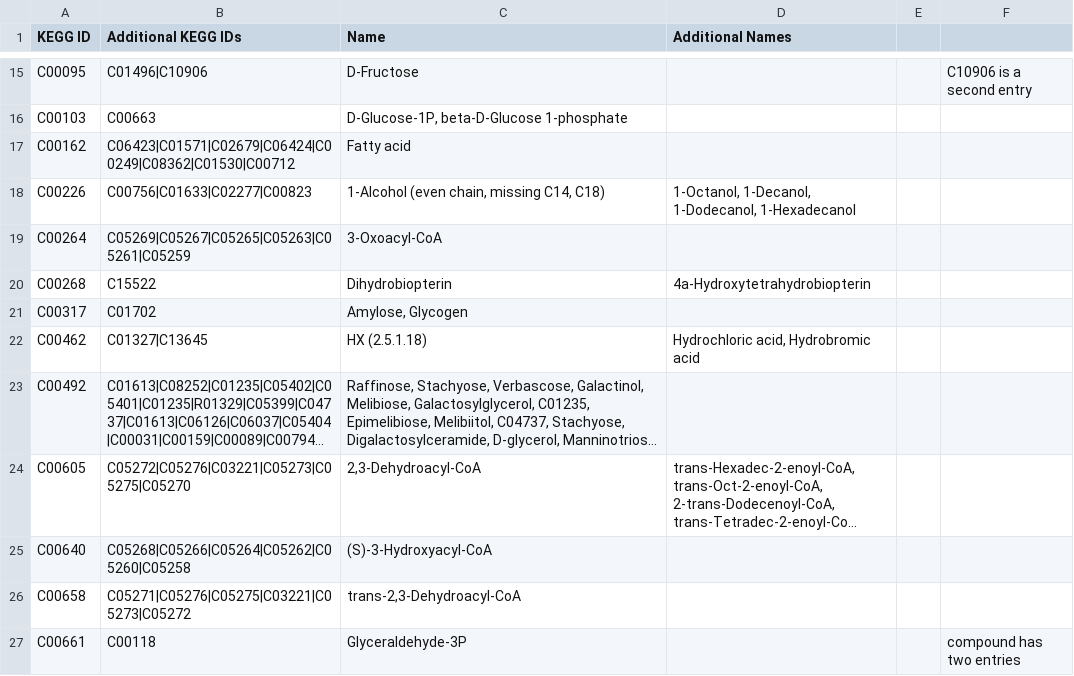
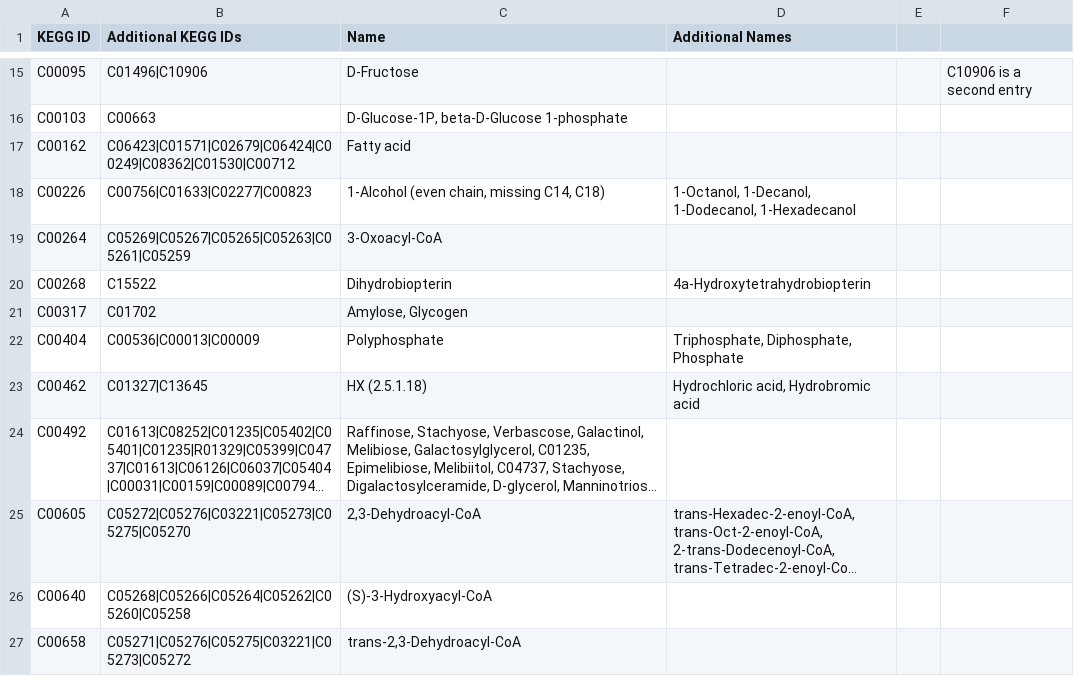
Before and after one commit to jimkell/mostSandbox, a CSV file: etc/visualization/metabolite_substitutions.csv, drawn as a sheet; only a part is shown, gaps mark what is left out; the shorter side is filled out with more unchanged rows; long unchanged cells end in ….

```diff
--- a/etc/visualization/metabolite_substitutions.csv
+++ b/etc/visualization/metabolite_substitutions.csv
@@ -21,2 +21,3 @@ C00268,C15522,Dihydrobiopterin,4a-Hydroxytetrahydrobiopterin,,
 C00317,C01702,"Amylose, Glycogen",,,
+C00404,C00536|C00013|C00009,Polyphosphate,"Triphosphate, Diphosphate, Phosphate",,
 C00462,C01327|C13645,HX (2.5.1.18),"Hydrochloric acid, Hydrobromic acid",,
```
Also changed, not shown: etc/visualization/pathway_metabolite_positions.csv, etc/visualization/pathways_reaction_positions.csv.
